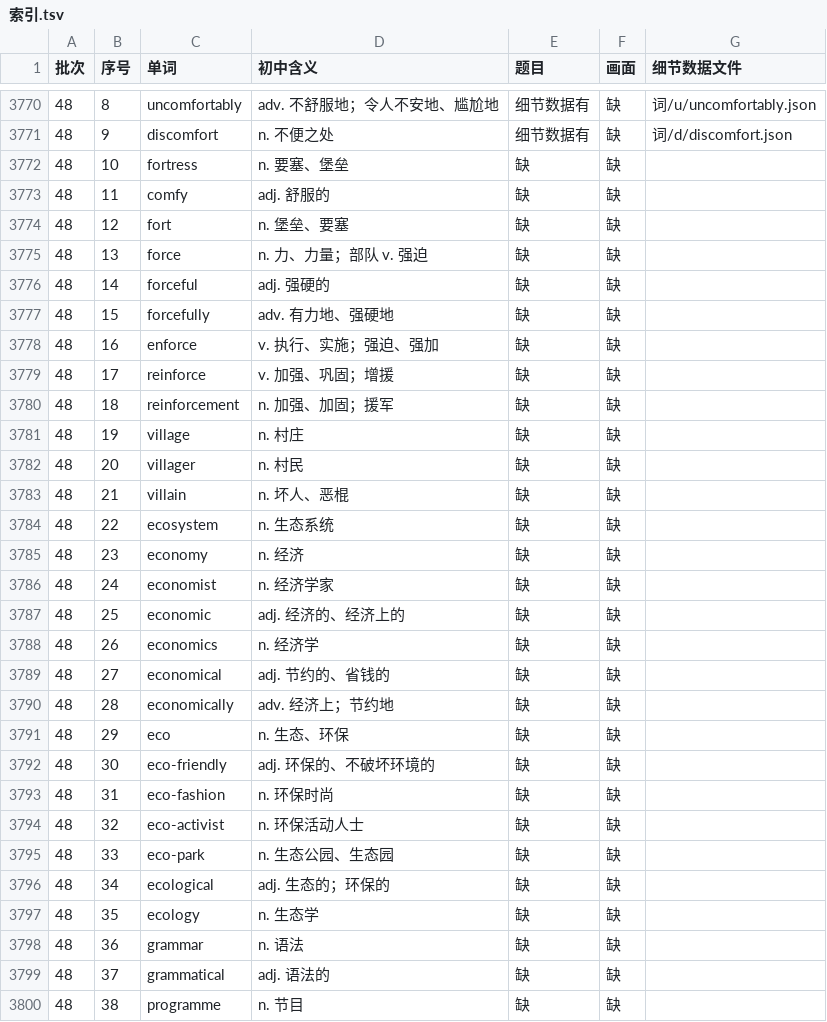
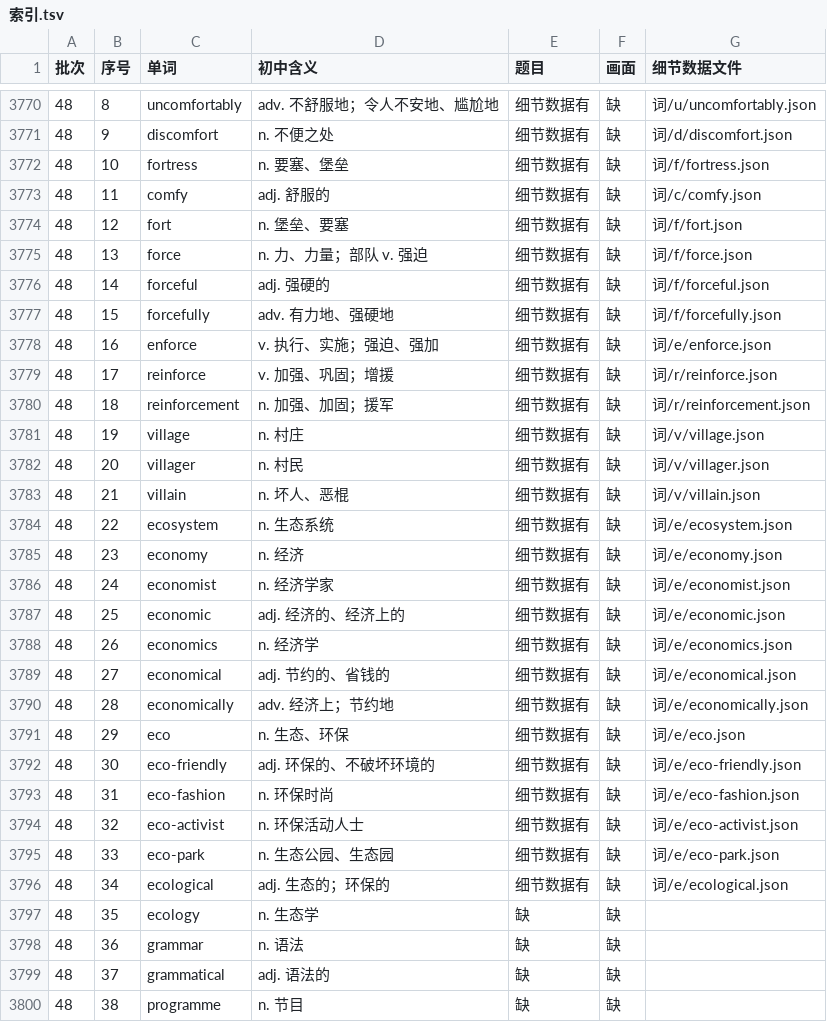
Before and after one commit to Jacklee15333/ciyuanchaifeng, a TSV file: 总表视频细节数据/索引.tsv, drawn as a sheet; only a part is shown, gaps mark what is left out.

Commit message:
总表视频细节数据：题目第 41 批完成（fortress … ecological 25 个词）；累计 3775 个词

```diff
--- a/总表视频细节数据/索引.tsv
+++ b/总表视频细节数据/索引.tsv
@@ -3771,27 +3771,27 @@
 48	9	discomfort	n. 不便之处	细节数据有	缺	词/d/discomfort.json
-48	10	fortress	n. 要塞、堡垒	缺	缺	
-48	11	comfy	adj. 舒服的	缺	缺	
-48	12	fort	n. 堡垒、要塞	缺	缺	
-48	13	force	n. 力、力量；部队 v. 强迫	缺	缺	
-48	14	forceful	adj. 强硬的	缺	缺	
-48	15	forcefully	adv. 有力地、强硬地	缺	缺	
-48	16	enforce	v. 执行、实施；强迫、强加	缺	缺	
-48	17	reinforce	v. 加强、巩固；增援	缺	缺	
-48	18	reinforcement	n. 加强、加固；援军	缺	缺	
-48	19	village	n. 村庄	缺	缺	
-48	20	villager	n. 村民	缺	缺	
-48	21	villain	n. 坏人、恶棍	缺	缺	
-48	22	ecosystem	n. 生态系统	缺	缺	
-48	23	economy	n. 经济	缺	缺	
-48	24	economist	n. 经济学家	缺	缺	
-48	25	economic	adj. 经济的、经济上的	缺	缺	
-48	26	economics	n. 经济学	缺	缺	
-48	27	economical	adj. 节约的、省钱的	缺	缺	
-48	28	economically	adv. 经济上；节约地	缺	缺	
-48	29	eco	n. 生态、环保	缺	缺	
-48	30	eco-friendly	adj. 环保的、不破坏环境的	缺	缺	
-48	31	eco-fashion	n. 环保时尚	缺	缺	
-48	32	eco-activist	n. 环保活动人士	缺	缺	
-48	33	eco-park	n. 生态公园、生态园	缺	缺	
-48	34	ecological	adj. 生态的；环保的	缺	缺	
+48	10	fortress	n. 要塞、堡垒	细节数据有	缺	词/f/fortress.json
+48	11	comfy	adj. 舒服的	细节数据有	缺	词/c/comfy.json
+48	12	fort	n. 堡垒、要塞	细节数据有	缺	词/f/fort.json
+48	13	force	n. 力、力量；部队 v. 强迫	细节数据有	缺	词/f/force.json
+48	14	forceful	adj. 强硬的	细节数据有	缺	词/f/forceful.json
+48	15	forcefully	adv. 有力地、强硬地	细节数据有	缺	词/f/forcefully.json
+48	16	enforce	v. 执行、实施；强迫、强加	细节数据有	缺	词/e/enforce.json
+48	17	reinforce	v. 加强、巩固；增援	细节数据有	缺	词/r/reinforce.json
+48	18	reinforcement	n. 加强、加固；援军	细节数据有	缺	词/r/reinforcement.json
+48	19	village	n. 村庄	细节数据有	缺	词/v/village.json
+48	20	villager	n. 村民	细节数据有	缺	词/v/villager.json
+48	21	villain	n. 坏人、恶棍	细节数据有	缺	词/v/villain.json
+48	22	ecosystem	n. 生态系统	细节数据有	缺	词/e/ecosystem.json
+48	23	economy	n. 经济	细节数据有	缺	词/e/economy.json
+48	24	economist	n. 经济学家	细节数据有	缺	词/e/economist.json
+48	25	economic	adj. 经济的、经济上的	细节数据有	缺	词/e/economic.json
+48	26	economics	n. 经济学	细节数据有	缺	词/e/economics.json
+48	27	economical	adj. 节约的、省钱的	细节数据有	缺	词/e/economical.json
+48	28	economically	adv. 经济上；节约地	细节数据有	缺	词/e/economically.json
+48	29	eco	n. 生态、环保	细节数据有	缺	词/e/eco.json
+48	30	eco-friendly	adj. 环保的、不破坏环境的	细节数据有	缺	词/e/eco-friendly.json
+48	31	eco-fashion	n. 环保时尚	细节数据有	缺	词/e/eco-fashion.json
+48	32	eco-activist	n. 环保活动人士	细节数据有	缺	词/e/eco-activist.json
+48	33	eco-park	n. 生态公园、生态园	细节数据有	缺	词/e/eco-park.json
+48	34	ecological	adj. 生态的；环保的	细节数据有	缺	词/e/ecological.json
 48	35	ecology	n. 生态学	缺	缺	
```
Also changed, not shown: 26 other files.
